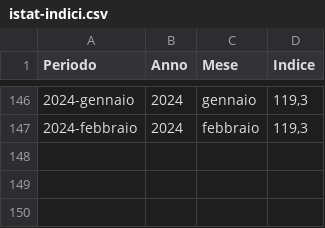
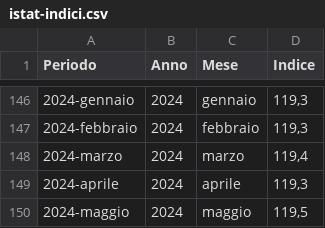
Before and after one commit to uftecdonato/openData, a CSV file: istat-indici.csv, drawn as a sheet; only a part is shown, gaps mark what is left out; the diff names each change by its address in the sheet, - before the commit and + after, or states it on an @@ line.

Commit message:
Nuovi indici
Indici di marzo, aprile e maggio 2024
	modified:   istat-indici.csv

```diff
--- a/istat-indici.csv
+++ b/istat-indici.csv
+row 148: 2024-marzo | 2024 | marzo | 119,4
+row 149: 2024-aprile | 2024 | aprile | 119,3
+row 150: 2024-maggio | 2024 | maggio | 119,5
```
